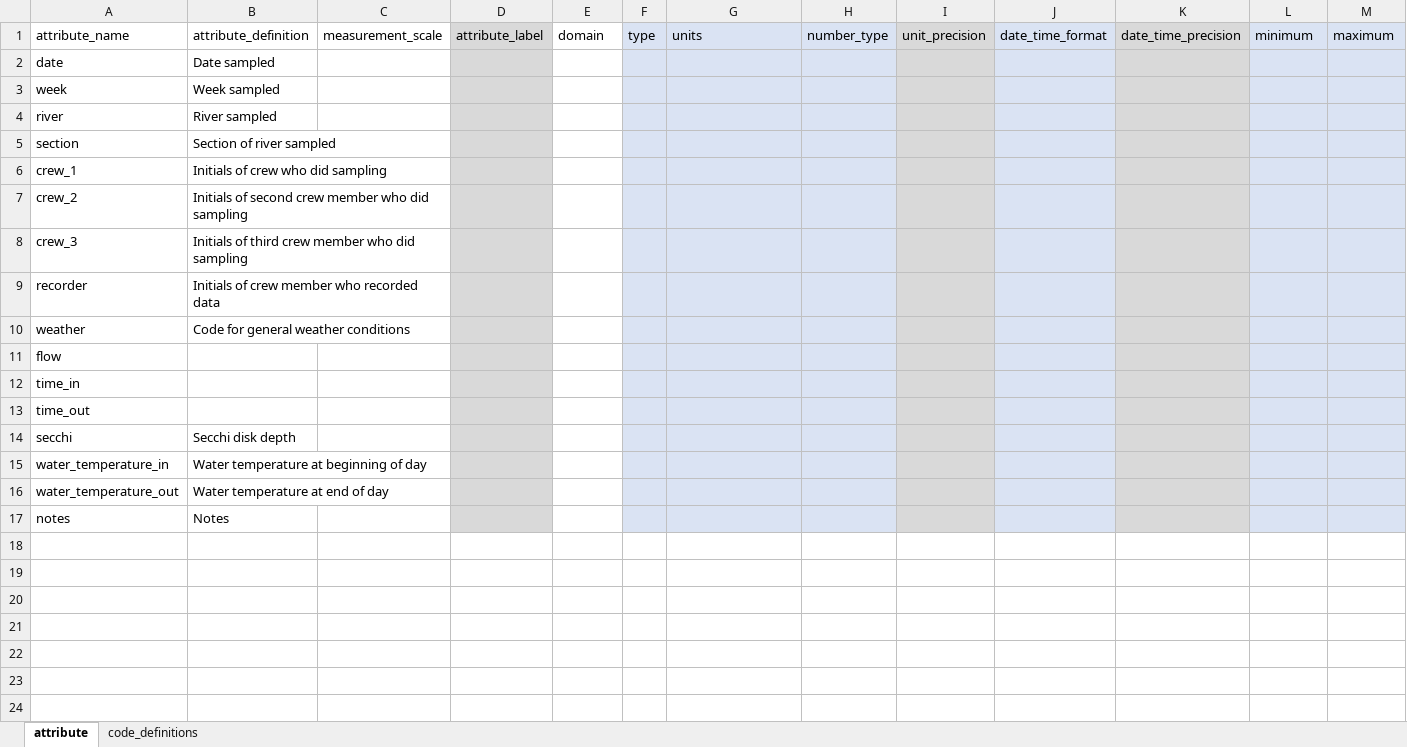
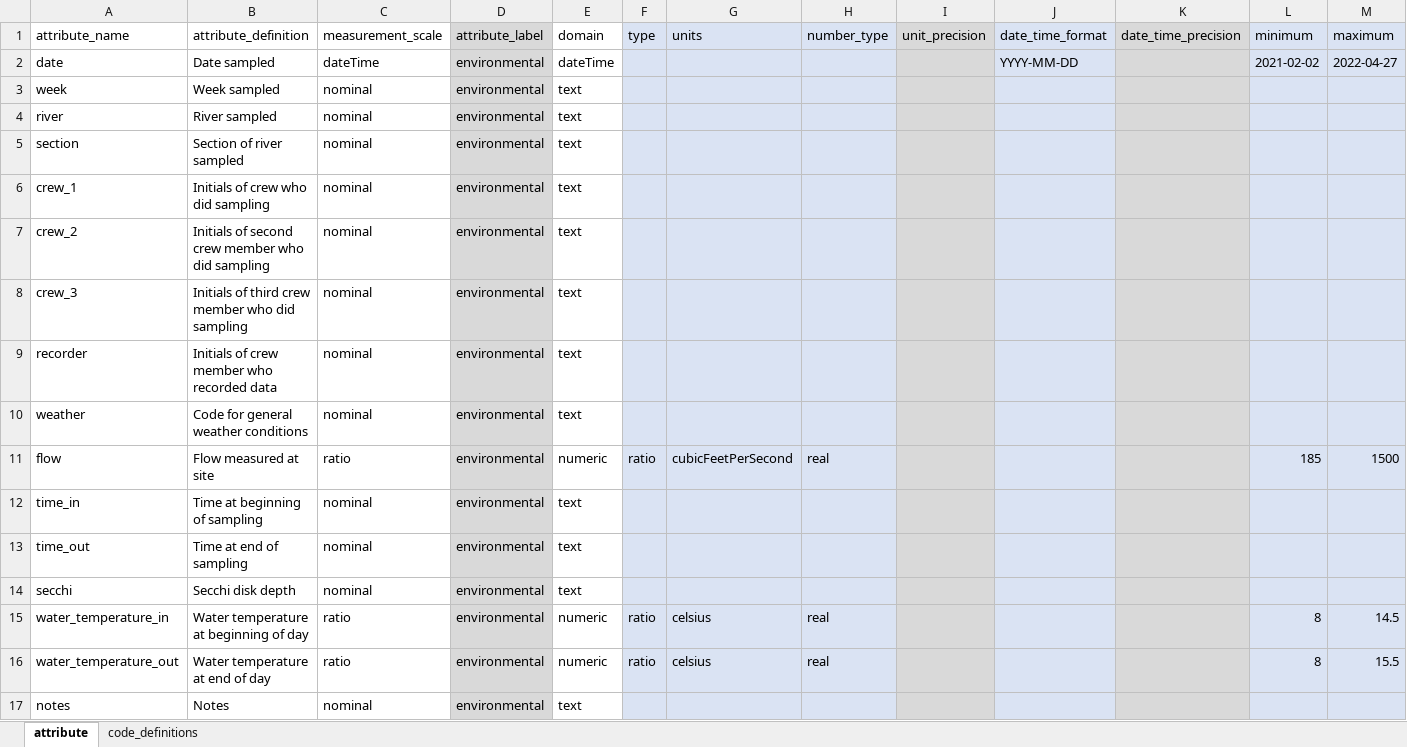
Before and after one commit to FlowWest/stanislaus-steelhead, an Excel workbook: data-raw/metadata/daily-info-environmental-data-metadata.xlsx, sheet attribute, drawn as a sheet; values as stored, in another font and other column widths than the file's, no borders; the diff names each change by its address in the sheet, - before the commit and + after, or states it on an @@ line.

```diff
--- a/data-raw/metadata/daily-info-environmental-data-metadata.xlsx (sheet attribute)
+++ b/data-raw/metadata/daily-info-environmental-data-metadata.xlsx (sheet attribute)
-C2 (measurement_scale): (empty)
+C2 (measurement_scale): dateTime
-D2:D17 (attribute_label): (empty)
+D2:D17 (attribute_label): environmental
-E2 (domain): (empty)
+E2 (domain): dateTime
-J2 (date_time_format): (empty)
+J2 (date_time_format): YYYY-MM-DD
-L2 (minimum): (empty)
+L2 (minimum): 2021-02-02
-M2 (maximum): (empty)
+M2 (maximum): 2022-04-27
-C3:C10 (measurement_scale): (empty)
+C3:C10 (measurement_scale): nominal
-E3:E10 (domain): (empty)
+E3:E10 (domain): text
-B11 (attribute_definition): (empty)
+B11 (attribute_definition): Flow measured at site
-C11 (measurement_scale): (empty)
+C11 (measurement_scale): ratio
-E11 (domain): (empty)
+E11 (domain): numeric
-F11 (type): (empty)
+F11 (type): ratio
-G11 (units): (empty)
+G11 (units): cubicFeetPerSecond
-H11 (number_type): (empty)
+H11 (number_type): real
-L11 (minimum): (empty)
+L11 (minimum): 185
-M11 (maximum): (empty)
+M11 (maximum): 1500
-B12 (attribute_definition): (empty)
+B12 (attribute_definition): Time at beginning of sampling
-C12:C14 (measurement_scale): (empty)
+C12:C14 (measurement_scale): nominal
-E12:E14 (domain): (empty)
+E12:E14 (domain): text
-B13 (attribute_definition): (empty)
+B13 (attribute_definition): Time at end of sampling
-C15:C16 (measurement_scale): (empty)
+C15:C16 (measurement_scale): ratio
-E15:E16 (domain): (empty)
+E15:E16 (domain): numeric
-F15:F16 (type): (empty)
+F15:F16 (type): ratio
-G15:G16 (units): (empty)
+G15:G16 (units): celsius
-H15:H16 (number_type): (empty)
+H15:H16 (number_type): real
-L15:L16 (minimum): (empty)
+L15:L16 (minimum): 8
-M15 (maximum): (empty)
+M15 (maximum): 14.5
-M16 (maximum): (empty)
+M16 (maximum): 15.5
-C17 (measurement_scale): (empty)
+C17 (measurement_scale): nominal
-E17 (domain): (empty)
+E17 (domain): text
```
Also changed, not shown: data-raw/metadata/adult-juvenile-steelhead-data-metadata.xlsx, data-raw/metadata/project-metadata-steelhead.xlsx, 5 other files.
